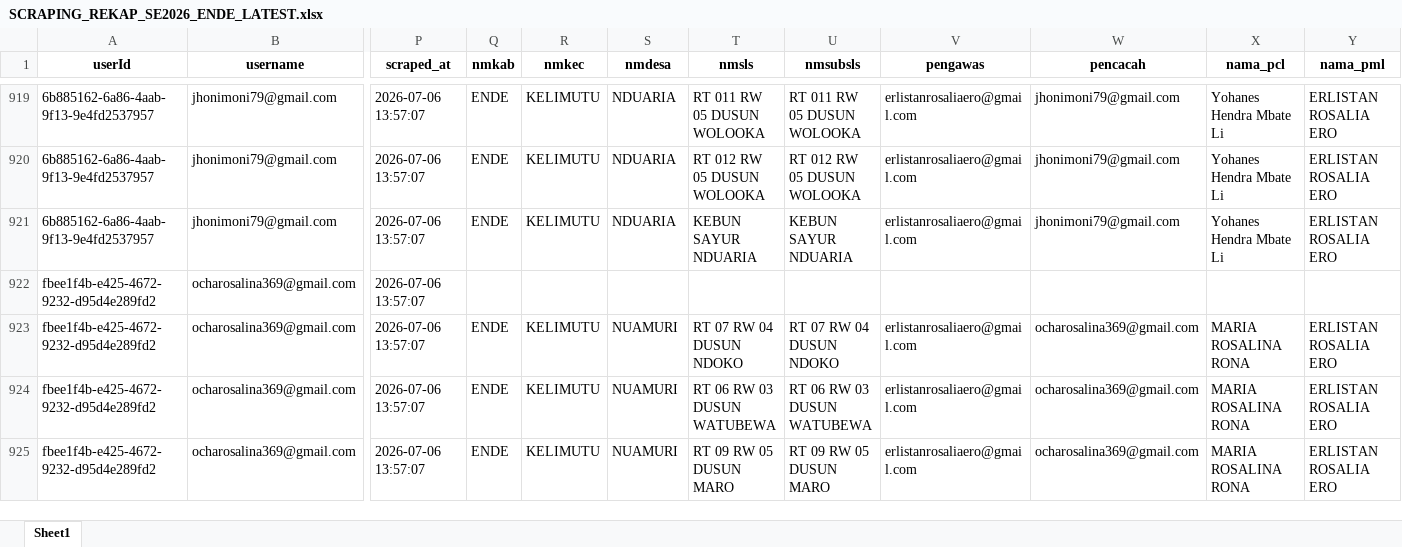
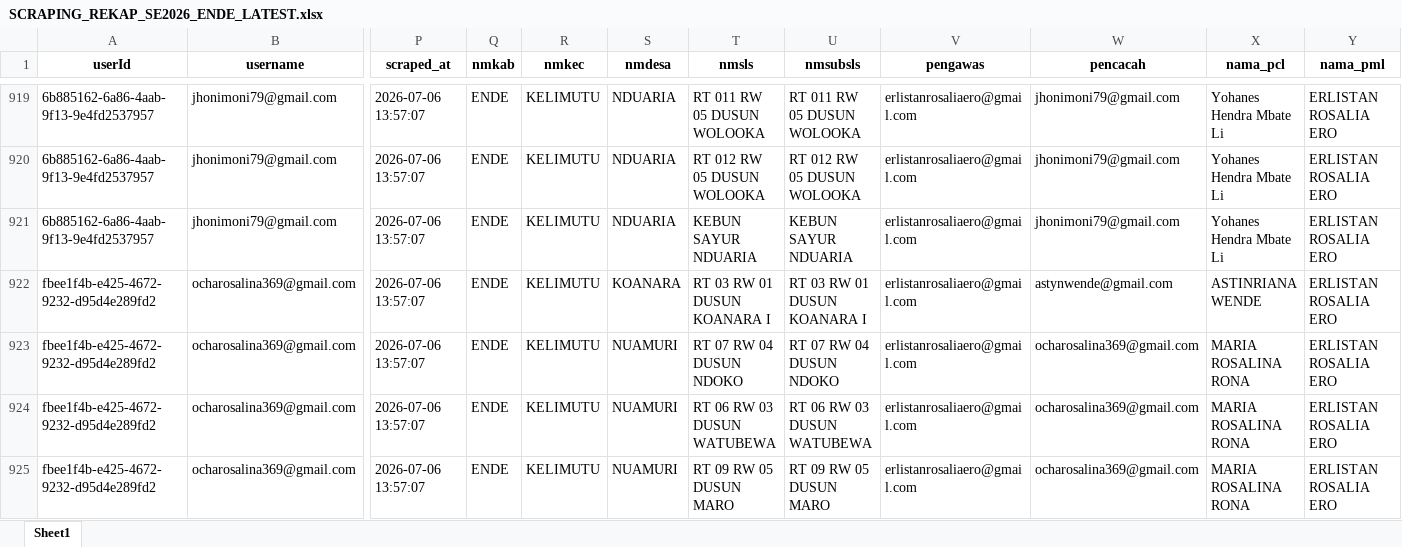
Before and after one commit to andrewmarulitua/monitoring-se2026, an Excel workbook: data/SCRAPING_REKAP_SE2026_ENDE_LATEST.xlsx, sheet Sheet1, drawn as a sheet; only a part is shown, gaps mark what is left out; values as stored, in another font and other column widths than the file's, no borders; the diff covers the shown part only; the diff names each change by its address in the sheet, - before the commit and + after, or states it on an @@ line.

```diff
--- a/data/SCRAPING_REKAP_SE2026_ENDE_LATEST.xlsx (sheet Sheet1)
+++ b/data/SCRAPING_REKAP_SE2026_ENDE_LATEST.xlsx (sheet Sheet1)
-Q922 (nmkab): (empty)
+Q922 (nmkab): ENDE
-R922 (nmkec): (empty)
+R922 (nmkec): KELIMUTU
-S922 (nmdesa): (empty)
+S922 (nmdesa): KOANARA
-T922 (nmsls): (empty)
+T922 (nmsls): RT 03 RW 01 DUSUN KOANARA I
-U922 (nmsubsls): (empty)
+U922 (nmsubsls): RT 03 RW 01 DUSUN KOANARA I
-V922 (pengawas): (empty)
+V922 (pengawas): erlistanrosaliaero@gmail.com
-W922 (pencacah): (empty)
+W922 (pencacah): astynwende@gmail.com
-X922 (nama_pcl): (empty)
+X922 (nama_pcl): ASTINRIANA WENDE
-Y922 (nama_pml): (empty)
+Y922 (nama_pml): ERLISTAN ROSALIA ERO
```
Also changed, not shown: 342 edited cells elsewhere in this sheet.
